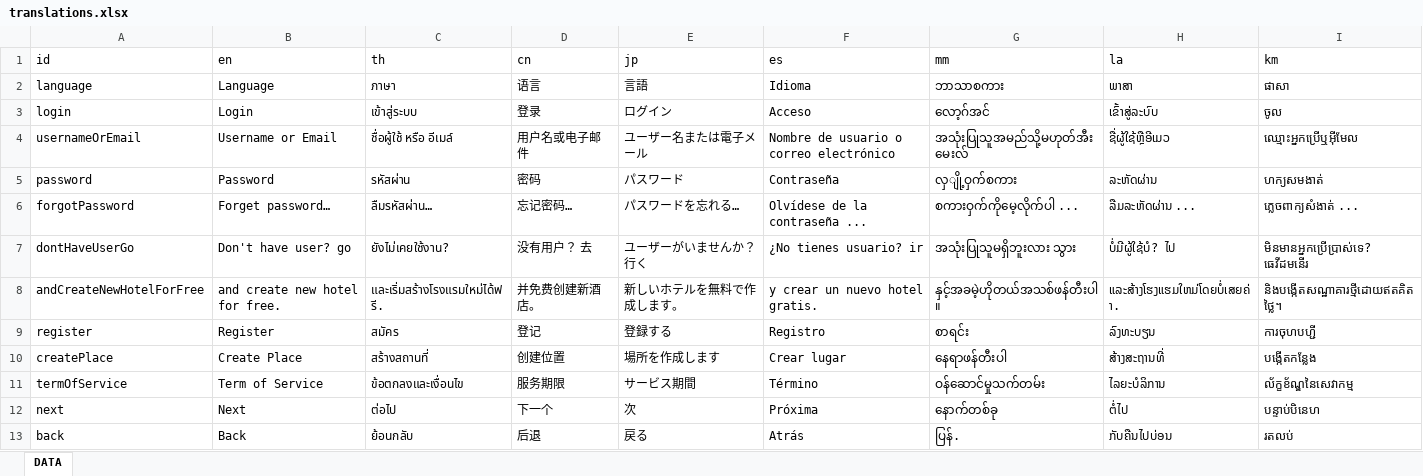
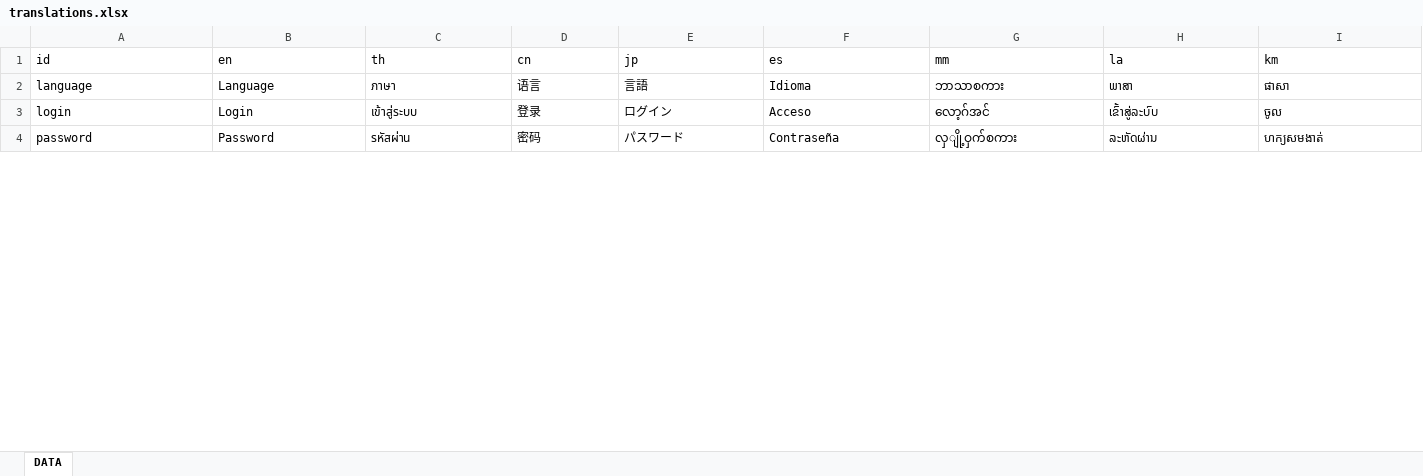
Before and after one commit to ICMM2025/icmm-web, an Excel workbook: src/locales/translations.xlsx, sheet DATA, drawn as a sheet; only a part is shown; values as stored, in another font and other column widths than the file's, no borders; removed rows and columns are numbered as before the commit, all else as after; the diff covers the shown part only; the diff names each change by its address in the sheet, - before the commit and + after, or states it on an @@ line.

```diff
--- a/src/locales/translations.xlsx (sheet DATA)
+++ b/src/locales/translations.xlsx (sheet DATA)
-row 4: usernameOrEmail | Username or Email | ชื่อผู้ใช้ หรือ อีเมล์ | 用户名或电子邮件 | ユーザー名または電子メール | Nombre de usuario o correo electrónico | အသုံးပြုသူအမည်သို့မဟုတ်အီးမေးလ် | ຊື່ຜູ້ໃຊ້ຫຼືອີເມວ | ឈ្មោះអ្នកប្រើឬអ៊ីមែល
-row 6: forgotPassword | Forget password… | ลืมรหัสผ่าน… | 忘记密码… | パスワードを忘れる… | Olvídese de la contraseña ... | စကားဝှက်ကိုမေ့လိုက်ပါ ... | ລືມລະຫັດຜ່ານ ... | ភ្លេចពាក្យសំងាត់ ...
-row 7: dontHaveUserGo | Don't have user? go | ยังไม่เคยใช้งาน? | 没有用户？ 去 | ユーザーがいませんか？ 行く | ¿No tienes usuario? ir | အသုံးပြုသူမရှိဘူးလား သွား | ບໍ່ມີຜູ້ໃຊ້ບໍ? ໄປ | មិនមានអ្នកប្រើប្រាស់ទេ? ធេវីដមនើរ
-row 8: andCreateNewHotelForFree | and create new hotel for free. | และเริ่มสร้างโรงแรมใหม่ได้ฟรี. | 并免费创建新酒店。 | 新しいホテルを無料で作成します。 | y crear un nuevo hotel gratis. | နှင့်အခမဲ့ဟိုတယ်အသစ်ဖန်တီးပါ။ | ແລະສ້າງໂຮງແຮມໃຫມ່ໂດຍບໍ່ເສຍຄ່າ. | និងបង្កើតសណ្ឋាគារថ្មីដោយឥតគិតថ្លៃ។
-row 9: register | Register | สมัคร | 登记 | 登録する | Registro | စာရင်း | ລົງທະບຽນ | ការចុហបហ្ជី
-row 10: createPlace | Create Place | สร้างสถานที่ | 创建位置 | 場所を作成します | Crear lugar | နေရာဖန်တီးပါ | ສ້າງສະຖານທີ່ | បង្កើតកន្លែង
-row 11: termOfService | Term of Service | ข้อตกลงและเงื่อนไข | 服务期限 | サービス期間 | Término | ဝန်ဆောင်မှုသက်တမ်း | ໄລຍະບໍລິການ | ល័ក្ខខ័ណ្ឌនៃសេវាកម្ម
-row 12: next | Next | ต่อไป | 下一个 | 次 | Próxima | နောက်တစ်ခု | ຕໍ່ໄປ | បន្ទាប់បិនេហ
-row 13: back | Back | ย้อนกลับ | 后退 | 戻る | Atrás | ပြန်. | ກັບຄືນໄປບ່ອນ | រតលប់
```
Also changed, not shown: 1 added row and 52 removed rows elsewhere in this sheet, 11 other files.
